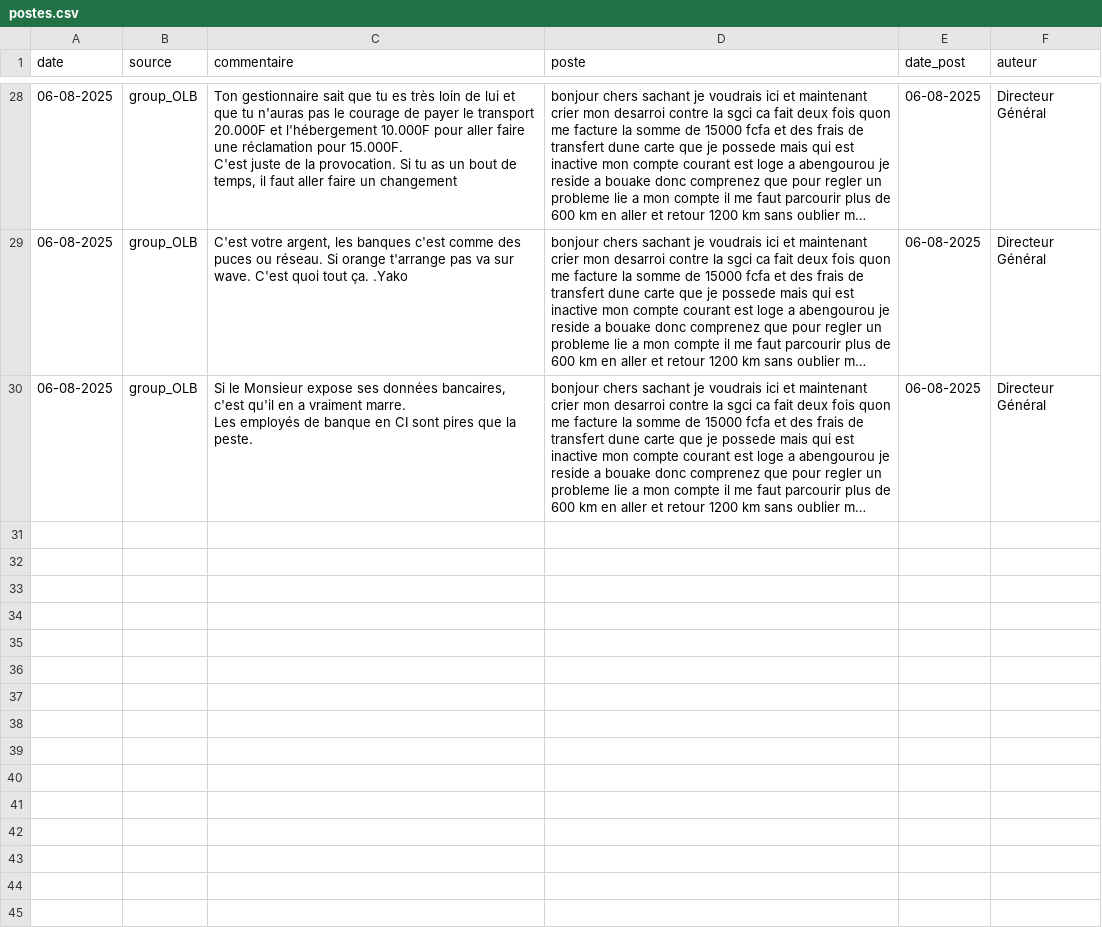
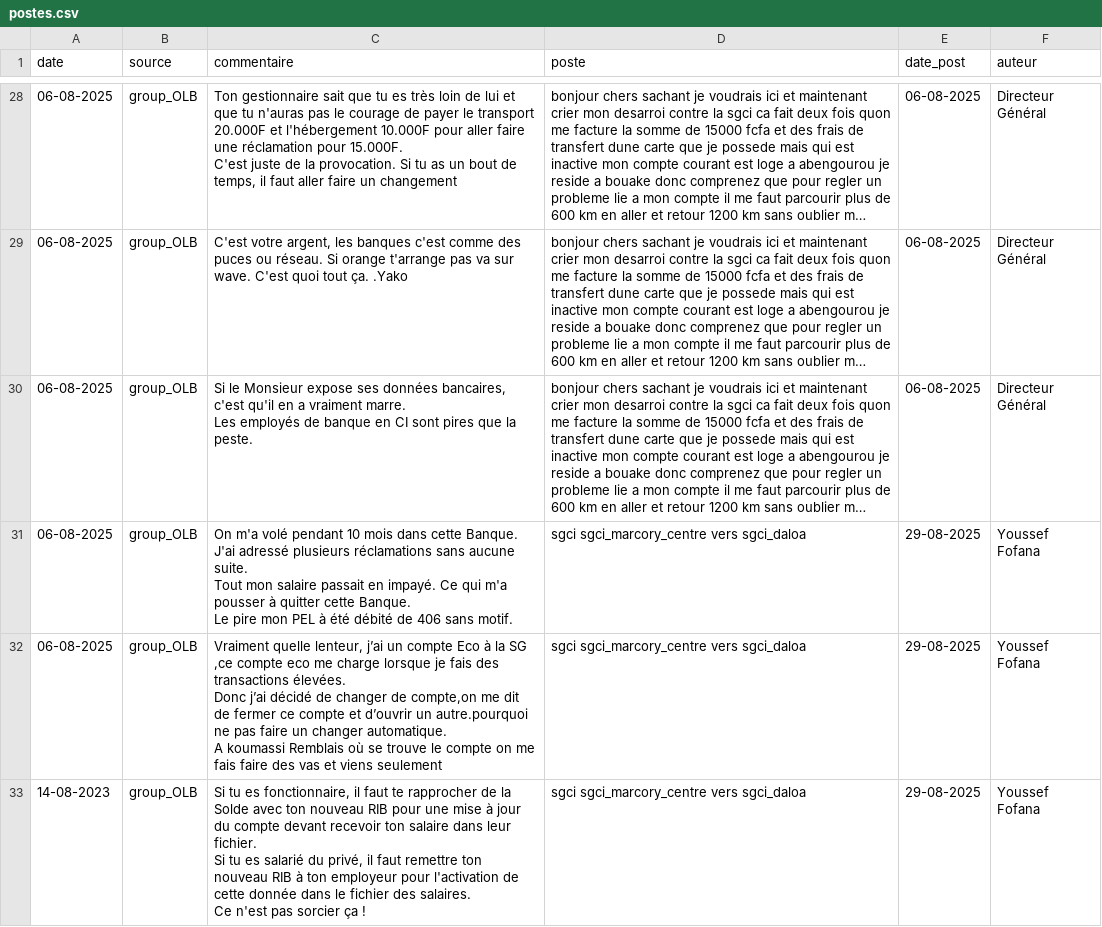
Before and after one commit to Nemlin99/analyse_sentiment, a CSV file: postes.csv, drawn as a sheet; only a part is shown, gaps mark what is left out; long unchanged cells end in …; ↵ is a line break in a cell; the diff covers the shown part only; the diff names each change by its address in the sheet, - before the commit and + after, or states it on an @@ line.

Commit message:
ok

```diff
--- a/postes.csv
+++ b/postes.csv
+row 31: 06-08-2025 | group_OLB | On m'a volé pendant 10 mois dans cette Banque. ↵ J'ai adressé plusieurs réclamations sans aucune suite. ↵ Tout mon salaire passait en impayé. Ce qui m'a pousser à quitter cette Banque. ↵ Le pire mon PEL à été débité de 406 sans motif. | sgci sgci_marcory_centre vers sgci_daloa | 29-08-2025 | Youssef Fofana
+row 32: 06-08-2025 | group_OLB | Vraiment quelle lenteur, j’ai un compte Eco à la SG ,ce compte eco me charge lorsque je fais des transactions élevées. ↵ Donc j’ai décidé de changer de compte,on me dit de fermer ce compte et d’ouvrir un autre.pourquoi ne pas faire un changer automatique. ↵ A koumassi Remblais où se trouve le compte on me fais faire des vas et viens seulement | sgci sgci_marcory_centre vers sgci_daloa | 29-08-2025 | Youssef Fofana
+row 33: 14-08-2023 | group_OLB | Si tu es fonctionnaire, il faut te rapprocher de la Solde avec ton nouveau RIB pour une mise à jour du compte devant recevoir ton salaire dans leur fichier. ↵ Si tu es salarié du privé, il faut remettre ton nouveau RIB à ton employeur pour l'activation de cette donnée dans le fichier des salaires. ↵ Ce n'est pas sorcier ça ! | sgci sgci_marcory_centre vers sgci_daloa | 29-08-2025 | Youssef Fofana
```
Also changed, not shown: 9 added rows and 2 edited cells elsewhere in this file.
